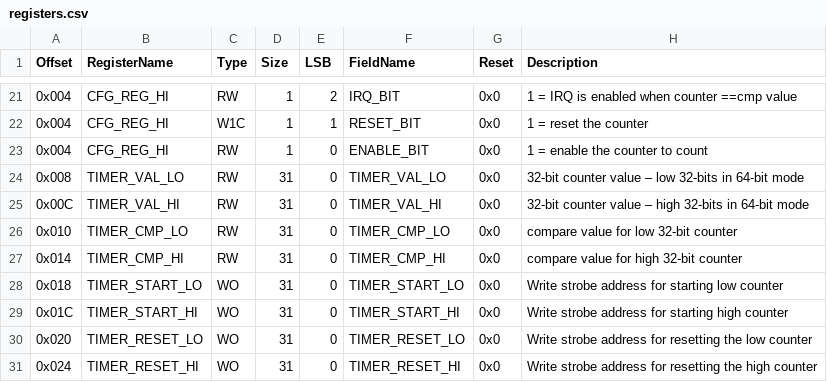
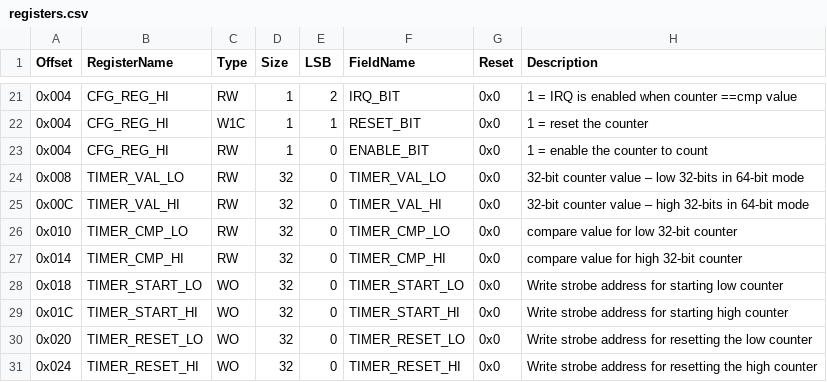
Before and after one commit to openhwgroup/core-v-mcu-uvm, a CSV file: dv/uvme_apb_timer/bin/registers.csv, drawn as a sheet; only a part is shown, gaps mark what is left out.

Commit message:
APB Timer env+tb now passing for bit bash

```diff
--- a/dv/uvme_apb_timer/bin/registers.csv
+++ b/dv/uvme_apb_timer/bin/registers.csv
@@ -23,9 +23,9 @@ Offset,RegisterName,Type,Size,LSB,FieldName,Reset,Description
 0x004,CFG_REG_HI,RW,1,0,ENABLE_BIT,0x0,1 = enable the counter to count
-0x008,TIMER_VAL_LO,RW,31,0,TIMER_VAL_LO,0x0,32-bit counter value – low 32-bits in 64-bit mode
-0x00C,TIMER_VAL_HI,RW,31,0,TIMER_VAL_HI,0x0,32-bit counter value – high 32-bits in 64-bit mode
-0x010,TIMER_CMP_LO,RW,31,0,TIMER_CMP_LO,0x0,compare value for low 32-bit counter
-0x014,TIMER_CMP_HI,RW,31,0,TIMER_CMP_HI,0x0,compare value for high 32-bit counter
-0x018,TIMER_START_LO,WO,31,0,TIMER_START_LO,0x0,Write strobe address for starting low counter
-0x01C,TIMER_START_HI,WO,31,0,TIMER_START_HI,0x0,Write strobe address for starting high counter
-0x020,TIMER_RESET_LO,WO,31,0,TIMER_RESET_LO,0x0,Write strobe address for resetting the low counter
-0x024,TIMER_RESET_HI,WO,31,0,TIMER_RESET_HI,0x0,Write strobe address for resetting the high counter
+0x008,TIMER_VAL_LO,RW,32,0,TIMER_VAL_LO,0x0,32-bit counter value – low 32-bits in 64-bit mode
+0x00C,TIMER_VAL_HI,RW,32,0,TIMER_VAL_HI,0x0,32-bit counter value – high 32-bits in 64-bit mode
+0x010,TIMER_CMP_LO,RW,32,0,TIMER_CMP_LO,0x0,compare value for low 32-bit counter
+0x014,TIMER_CMP_HI,RW,32,0,TIMER_CMP_HI,0x0,compare value for high 32-bit counter
+0x018,TIMER_START_LO,WO,32,0,TIMER_START_LO,0x0,Write strobe address for starting low counter
+0x01C,TIMER_START_HI,WO,32,0,TIMER_START_HI,0x0,Write strobe address for starting high counter
+0x020,TIMER_RESET_LO,WO,32,0,TIMER_RESET_LO,0x0,Write strobe address for resetting the low counter
+0x024,TIMER_RESET_HI,WO,32,0,TIMER_RESET_HI,0x0,Write strobe address for resetting the high counter
```
Also changed, not shown: 11 other files.
